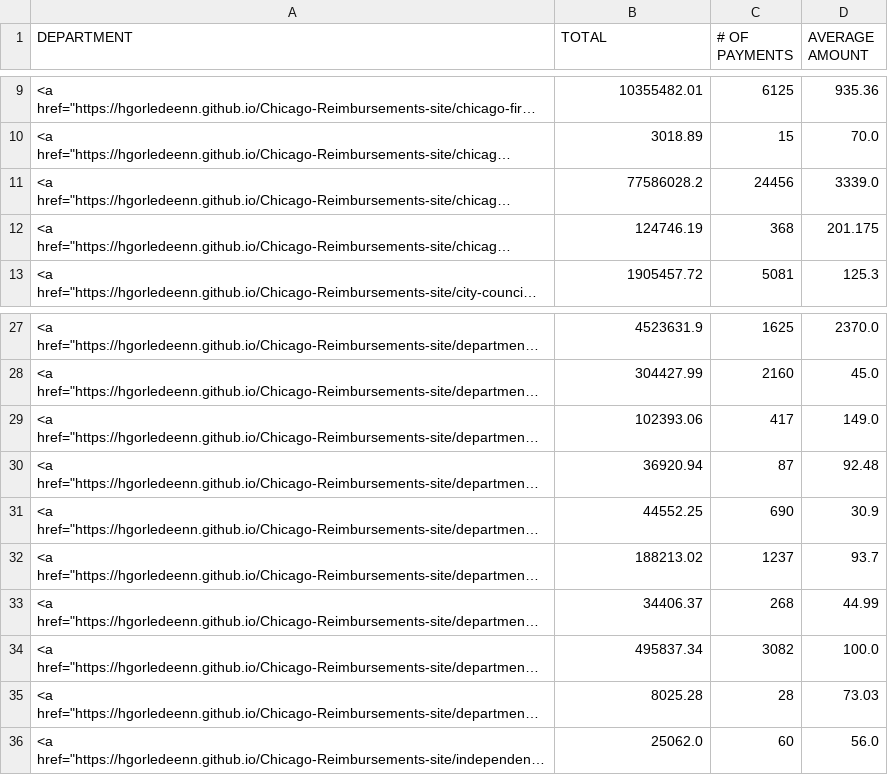
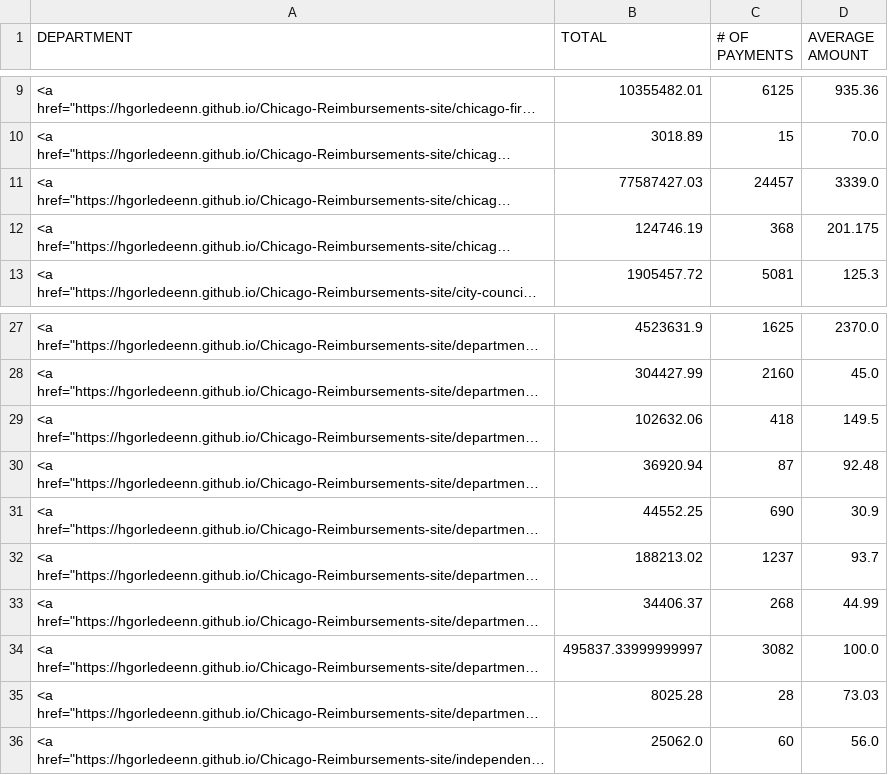
Before and after one commit to hgorledeenn/Chicago-Reimbursements-site, a CSV file: docs/by_department_summary.csv, drawn as a sheet; only a part is shown, gaps mark what is left out; long unchanged cells end in …; the diff names each change by its address in the sheet, - before the commit and + after, or states it on an @@ line.

```diff
--- a/docs/by_department_summary.csv
+++ b/docs/by_department_summary.csv
-B11 (TOTAL): 77586028.2
+B11 (TOTAL): 77587427.03
-C11 (# OF PAYMENTS): 24456
+C11 (# OF PAYMENTS): 24457
-B29 (TOTAL): 102393.06
+B29 (TOTAL): 102632.06
-C29 (# OF PAYMENTS): 417
+C29 (# OF PAYMENTS): 418
-D29 (AVERAGE AMOUNT): 149.0
+D29 (AVERAGE AMOUNT): 149.5
-B34 (TOTAL): 495837.34
+B34 (TOTAL): 495837.33999999997
```
Also changed, not shown: docs/dept-csvs/board-of-ethics.csv, docs/dept-csvs/chicago-animal-care-and-control.csv, 42 other files.
